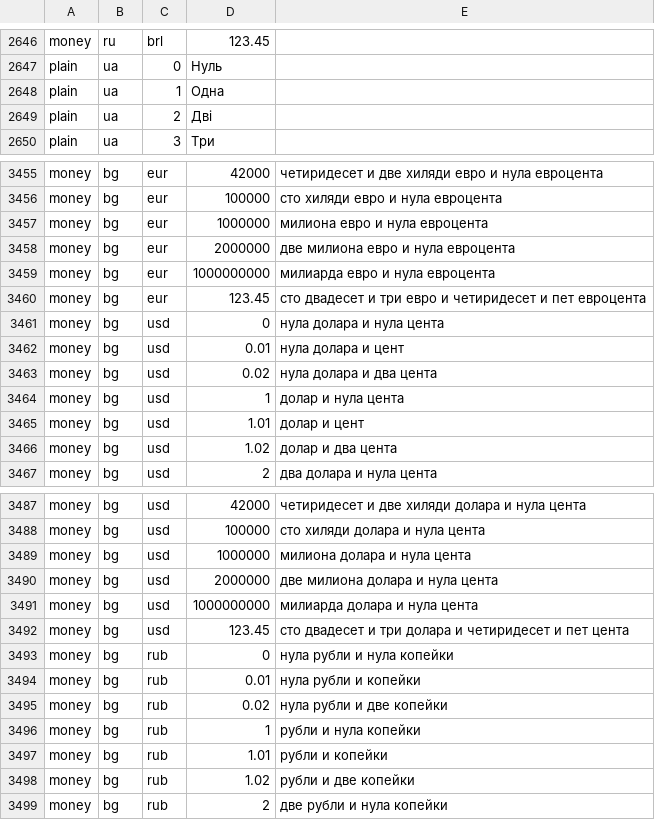
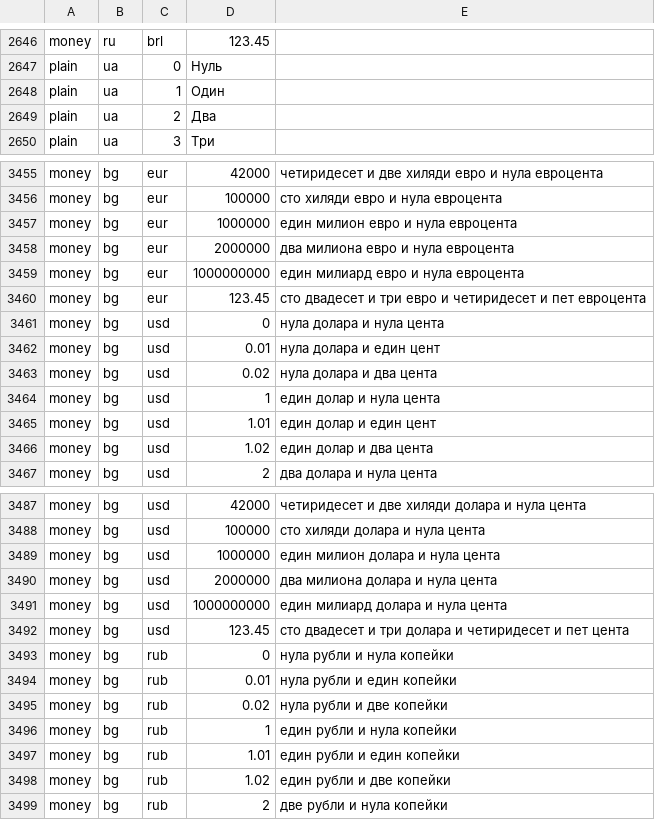
Before and after one commit to emrahyumuk/NUT-number-to-text, a TSV file: src/Nut.Tests/behaviour-snapshot.tsv, drawn as a sheet; only a part is shown, gaps mark what is left out; the diff covers the shown part only.

```diff
--- a/src/Nut.Tests/behaviour-snapshot.tsv
+++ b/src/Nut.Tests/behaviour-snapshot.tsv
@@ -2647,4 +2647,4 @@ money	ru	brl	123.45
 plain	ua	0	Нуль
-plain	ua	1	Одна
-plain	ua	2	Дві
+plain	ua	1	Один
+plain	ua	2	Два
 plain	ua	3	Три
@@ -3456,12 +3456,12 @@ money	bg	eur	42000	четиридесет и две хиляди евро и н
 money	bg	eur	100000	сто хиляди евро и нула евроцента
-money	bg	eur	1000000	милиона евро и нула евроцента
-money	bg	eur	2000000	две милиона евро и нула евроцента
-money	bg	eur	1000000000	милиарда евро и нула евроцента
+money	bg	eur	1000000	един милион евро и нула евроцента
+money	bg	eur	2000000	два милиона евро и нула евроцента
+money	bg	eur	1000000000	един милиард евро и нула евроцента
 money	bg	eur	123.45	сто двадесет и три евро и четиридесет и пет евроцента
 money	bg	usd	0	нула долара и нула цента
-money	bg	usd	0.01	нула долара и  цент
+money	bg	usd	0.01	нула долара и един цент
 money	bg	usd	0.02	нула долара и два цента
-money	bg	usd	1	долар и нула цента
-money	bg	usd	1.01	долар и  цент
-money	bg	usd	1.02	долар и два цента
+money	bg	usd	1	един долар и нула цента
+money	bg	usd	1.01	един долар и един цент
+money	bg	usd	1.02	един долар и два цента
 money	bg	usd	2	два долара и нула цента
@@ -3488,12 +3488,12 @@ money	bg	usd	42000	четиридесет и две хиляди долара и
 money	bg	usd	100000	сто хиляди долара и нула цента
-money	bg	usd	1000000	милиона долара и нула цента
-money	bg	usd	2000000	две милиона долара и нула цента
-money	bg	usd	1000000000	милиарда долара и нула цента
+money	bg	usd	1000000	един милион долара и нула цента
+money	bg	usd	2000000	два милиона долара и нула цента
+money	bg	usd	1000000000	един милиард долара и нула цента
 money	bg	usd	123.45	сто двадесет и три долара и четиридесет и пет цента
 money	bg	rub	0	нула рубли и нула копейки
-money	bg	rub	0.01	нула рубли и  копейки
+money	bg	rub	0.01	нула рубли и един копейки
 money	bg	rub	0.02	нула рубли и две копейки
-money	bg	rub	1	рубли и нула копейки
-money	bg	rub	1.01	рубли и  копейки
-money	bg	rub	1.02	рубли и две копейки
+money	bg	rub	1	един рубли и нула копейки
+money	bg	rub	1.01	един рубли и един копейки
+money	bg	rub	1.02	един рубли и две копейки
 money	bg	rub	2	две рубли и нула копейки
```
Also changed, not shown: 88 edited cells elsewhere in this file, 5 other files.
